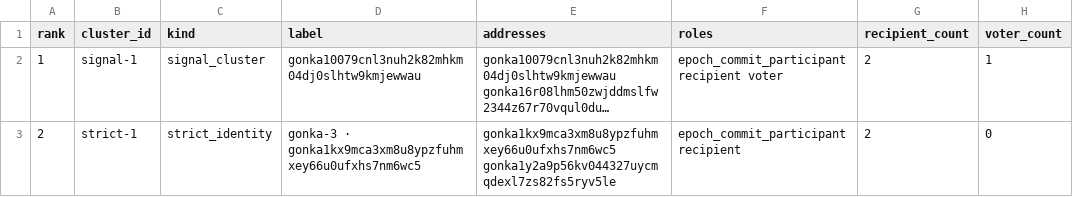
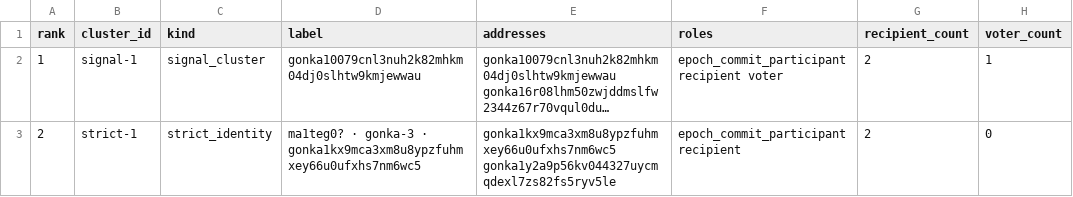
Before and after one commit to huxuxuya/67-propsal-check, a CSV file: reports/interest_clusters.csv, drawn as a sheet; only a part is shown; long unchanged cells end in …; the diff names each change by its address in the sheet, - before the commit and + after, or states it on an @@ line.

```diff
--- a/reports/interest_clusters.csv
+++ b/reports/interest_clusters.csv
-D3 (label): gonka-3 ·…
+D3 (label): ma1teg0? · gonka-3 ·…
```
Also changed, not shown: reports/chat_participant_attribution.csv, reports/public_name_enrichment.csv, 29 other files.
